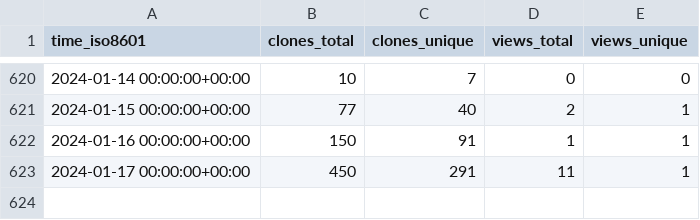
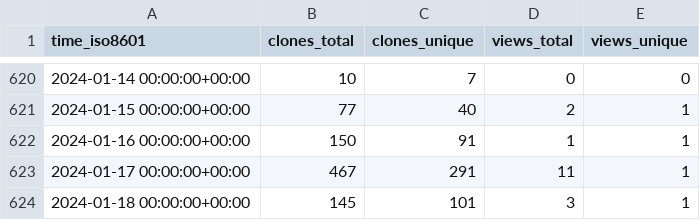
Before and after one commit to jgehrcke/gipc, a CSV file: jgehrcke/gipc/ghrs-data/views_clones_aggregate.csv, drawn as a sheet; only a part is shown, gaps mark what is left out.

```diff
--- a/jgehrcke/gipc/ghrs-data/views_clones_aggregate.csv
+++ b/jgehrcke/gipc/ghrs-data/views_clones_aggregate.csv
@@ -622,2 +622,3 @@ time_iso8601,clones_total,clones_unique,views_total,views_unique
 2024-01-16 00:00:00+00:00,150,91,1,1
-2024-01-17 00:00:00+00:00,450,291,11,1
+2024-01-17 00:00:00+00:00,467,291,11,1
+2024-01-18 00:00:00+00:00,145,101,3,1
```
Also changed, not shown: 1 other file.
